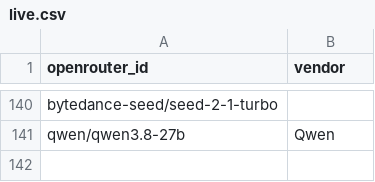
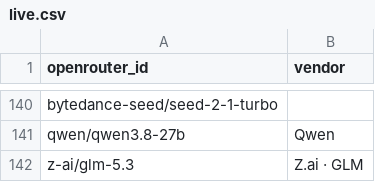
Before and after one commit to Nexight-ai/oneshotlm-prompts, a CSV file: models/live.csv, drawn as a sheet; only a part is shown, gaps mark what is left out.

```diff
--- a/models/live.csv
+++ b/models/live.csv
@@ -141 +141,2 @@ bytedance-seed/seed-2-1-turbo,
 qwen/qwen3.8-27b,Qwen
+z-ai/glm-5.3,Z.ai · GLM
```
